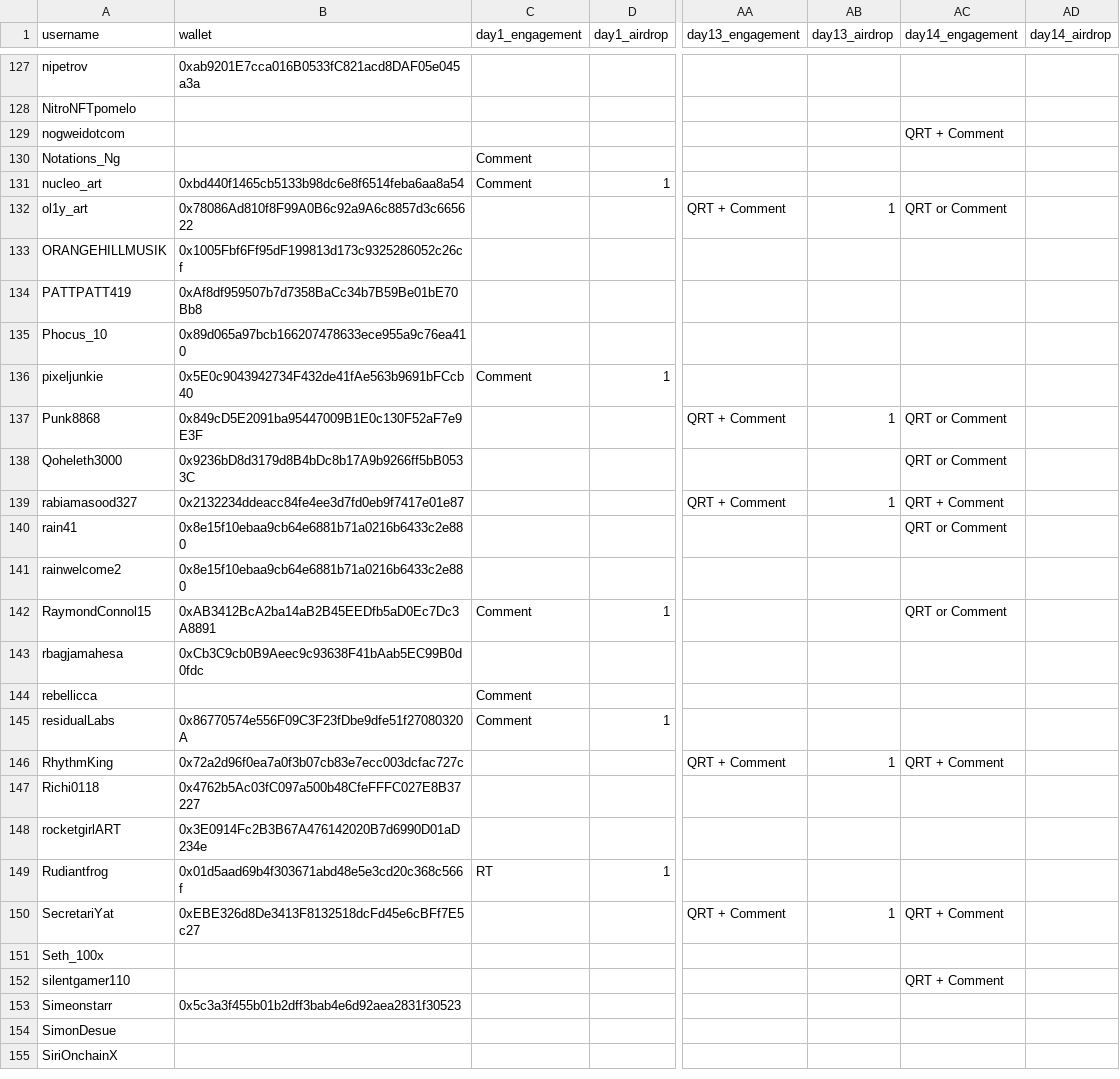
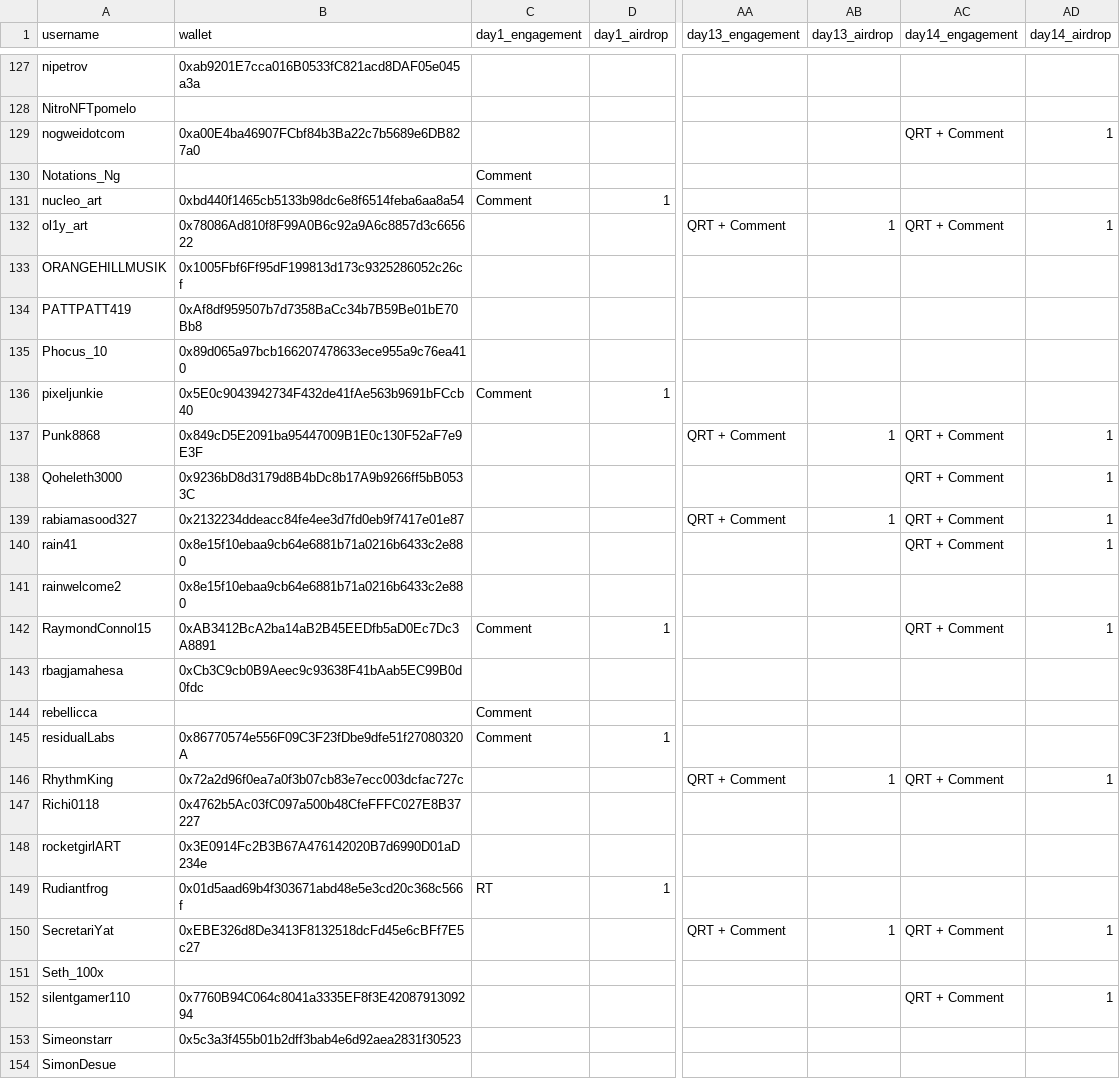
Before and after one commit to nikharsha/proofofculture, a CSV file: data/proof_of_culture_tracker_master.csv, drawn as a sheet; only a part is shown, gaps mark what is left out; the shorter side is filled out with more unchanged rows; the diff covers the shown part only; the diff names each change by its address in the sheet, - before the commit and + after, or states it on an @@ line.

```diff
--- a/data/proof_of_culture_tracker_master.csv
+++ b/data/proof_of_culture_tracker_master.csv
-B129 (wallet): (empty)
+B129 (wallet): 0xa00E4ba46907FCbf84b3Ba22c7b5689e6DB827a0
-AD129 (day14_airdrop): (empty)
+AD129 (day14_airdrop): 1
-AC132 (day14_engagement): QRT or Comment
+AC132 (day14_engagement): QRT + Comment
-AD132 (day14_airdrop): (empty)
+AD132 (day14_airdrop): 1
-AC137:AC138 (day14_engagement): QRT or Comment
+AC137:AC138 (day14_engagement): QRT + Comment
-AD137:AD140 (day14_airdrop): (empty)
+AD137:AD140 (day14_airdrop): 1
-AC140 (day14_engagement): QRT or Comment
+AC140 (day14_engagement): QRT + Comment
-AC142 (day14_engagement): QRT or Comment
+AC142 (day14_engagement): QRT + Comment
-AD142 (day14_airdrop): (empty)
+AD142 (day14_airdrop): 1
-AD146 (day14_airdrop): (empty)
+AD146 (day14_airdrop): 1
-AD150 (day14_airdrop): (empty)
+AD150 (day14_airdrop): 1
-B152 (wallet): (empty)
+B152 (wallet): 0x7760B94C064c8041a3335EF8f3E4208791309294
-AD152 (day14_airdrop): (empty)
+AD152 (day14_airdrop): 1
```
Also changed, not shown: 88 edited cells elsewhere in this file, 1 other file.
